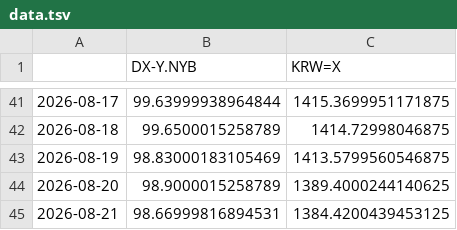
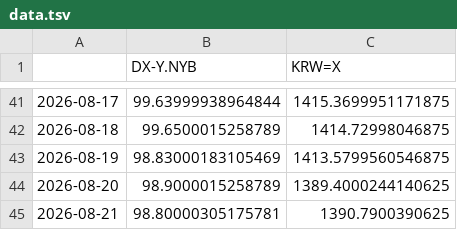
Before and after one commit to pinedance/quant-data-open, a TSV file: US/economy/D/data.tsv, drawn as a sheet; only a part is shown, gaps mark what is left out.

```diff
--- a/US/economy/D/data.tsv
+++ b/US/economy/D/data.tsv
@@ -44,2 +44,2 @@
 2026-08-20	98.9000015258789	1389.4000244140625
-2026-08-21	98.66999816894531	1384.4200439453125
+2026-08-21	98.80000305175781	1390.7900390625
```
Also changed, not shown: KR/economy/D/ECOS.tsv, KR/economy/D/markets.tsv, 1 other file.
